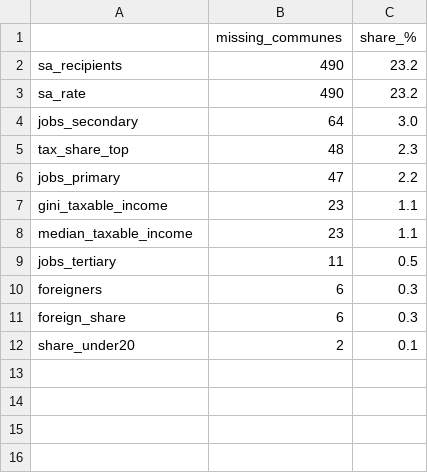
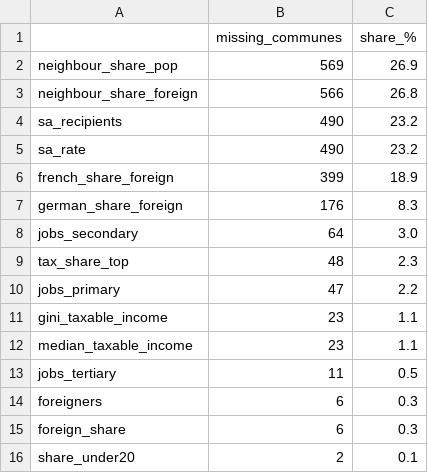
Before and after one commit to bousmarc/ADA-Project, a CSV file: Results/descriptive/missing_values.csv, drawn as a sheet; the diff names each change by its address in the sheet, - before the commit and + after, or states it on an @@ line.

```diff
--- a/Results/descriptive/missing_values.csv
+++ b/Results/descriptive/missing_values.csv
+row 2: neighbour_share_pop | 569 | 26.9
+row 3: neighbour_share_foreign | 566 | 26.8
+row 6: french_share_foreign | 399 | 18.9
+row 7: german_share_foreign | 176 | 8.3
```
Also changed, not shown: Results/descriptive/table1_summary_statistics.csv, 6 other files.
